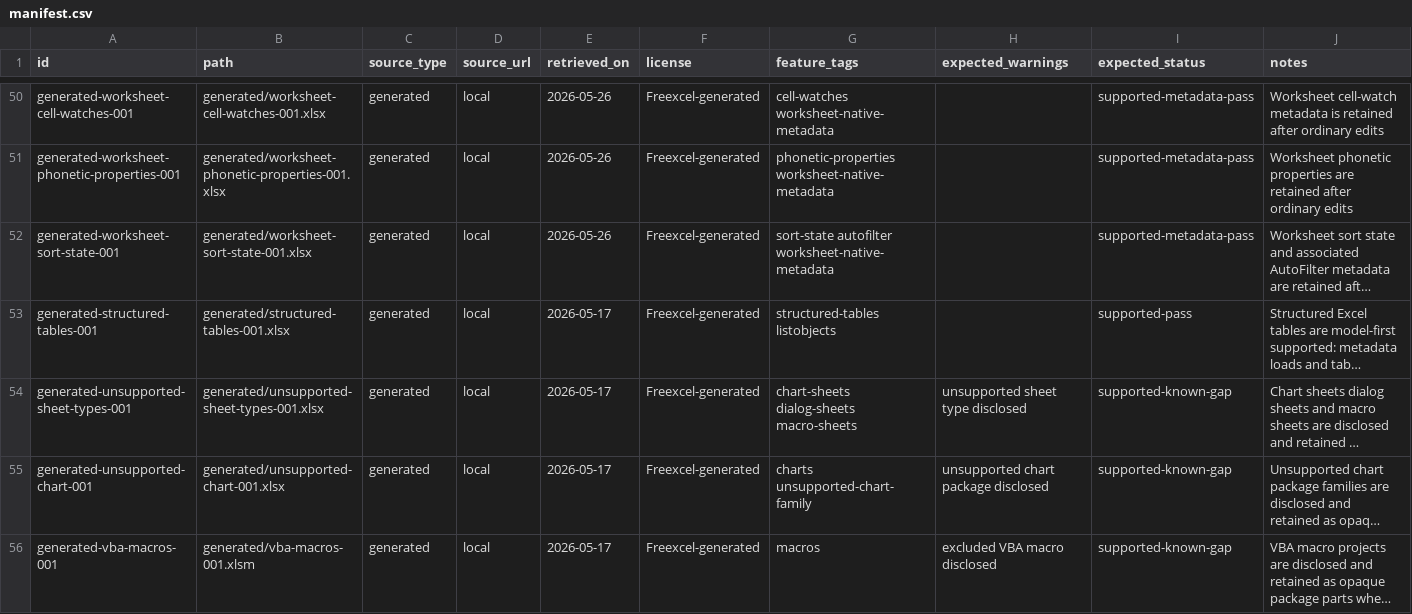
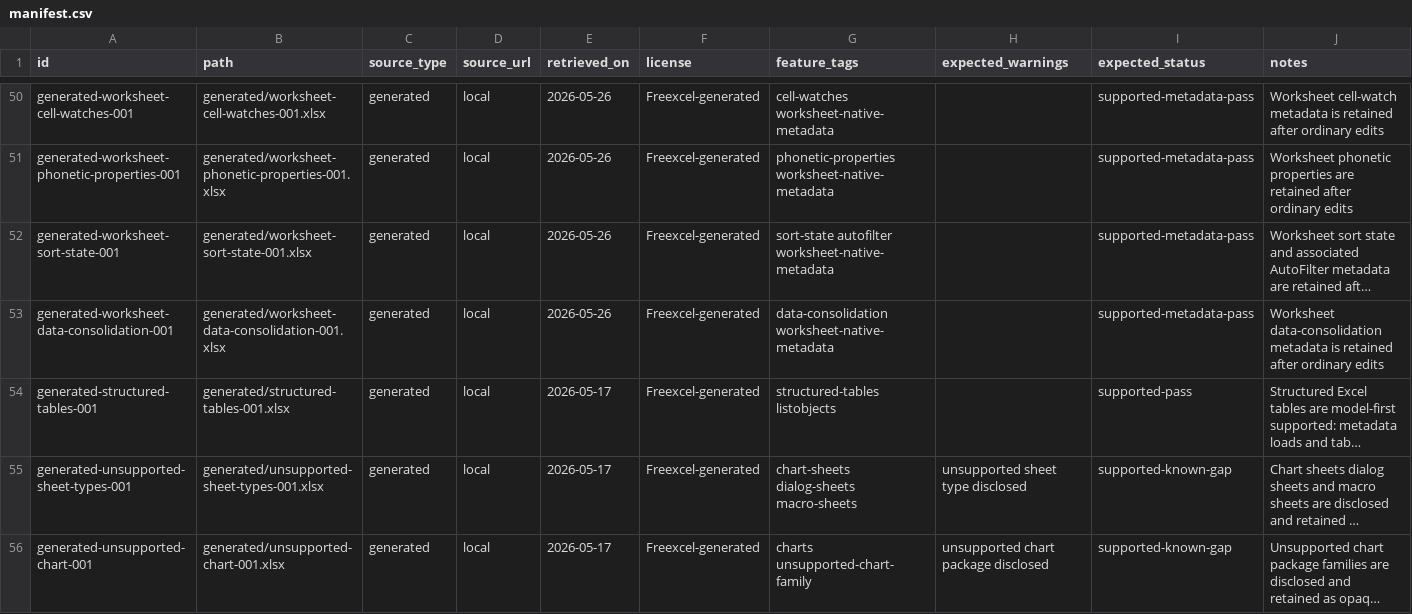
Before and after one commit to tony-xmelon/Freexcel, a CSV file: test-corpus/manifest.csv, drawn as a sheet; only a part is shown, gaps mark what is left out; the shorter side is filled out with more unchanged rows; long unchanged cells end in …; the diff names each change by its address in the sheet, - before the commit and + after, or states it on an @@ line.

Commit message:
Add worksheet data consolidation corpus row

```diff
--- a/test-corpus/manifest.csv
+++ b/test-corpus/manifest.csv
+row 53: generated-worksheet-data-consolidation-001 | generated/worksheet-data-consolidation-001.xlsx | generated | local | 2026-05-26 | Freexcel-generated | data-consolidation worksheet-native-metadata |  | supported-metadata-pass | Worksheet data-consolidation metadata is retained after ordinary edits
```
Also changed, not shown: 5 other files.
